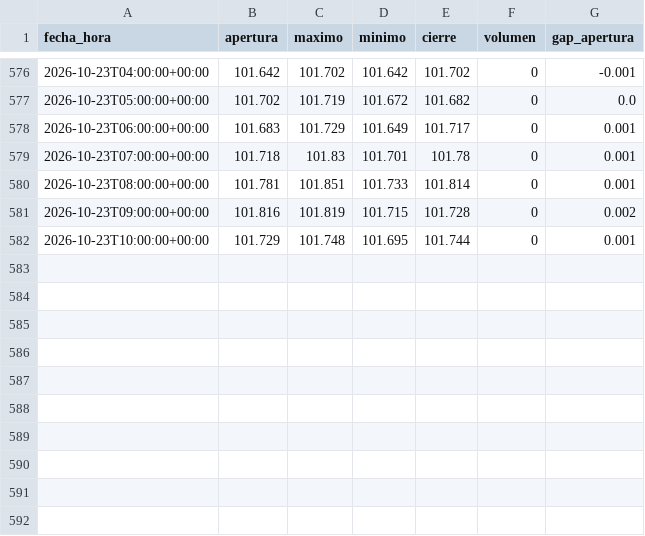
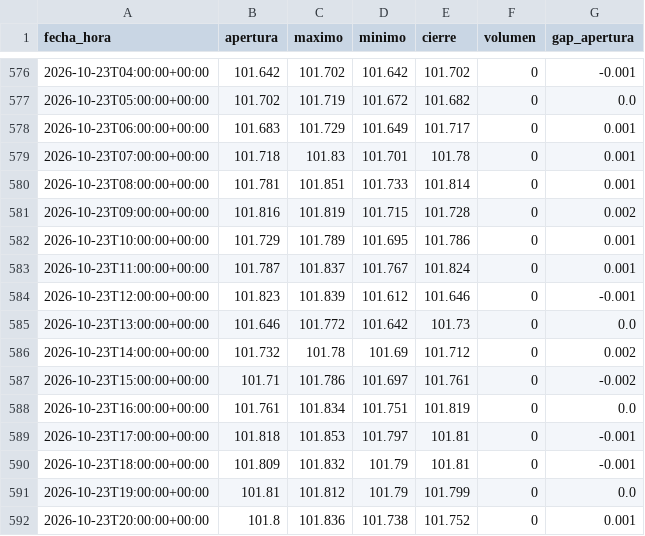
Before and after one commit to joaquimaro/analisis-fundamental-oro, a CSV file: dxy_1h.csv, drawn as a sheet; only a part is shown, gaps mark what is left out.

```diff
--- a/dxy_1h.csv
+++ b/dxy_1h.csv
@@ -581,2 +581,12 @@ fecha_hora,apertura,maximo,minimo,cierre,volumen,gap_apertura
 2026-10-23T09:00:00+00:00,101.816,101.819,101.715,101.728,0,0.002
-2026-10-23T10:00:00+00:00,101.729,101.748,101.695,101.744,0,0.001
+2026-10-23T10:00:00+00:00,101.729,101.789,101.695,101.786,0,0.001
+2026-10-23T11:00:00+00:00,101.787,101.837,101.767,101.824,0,0.001
+2026-10-23T12:00:00+00:00,101.823,101.839,101.612,101.646,0,-0.001
+2026-10-23T13:00:00+00:00,101.646,101.772,101.642,101.73,0,0.0
+2026-10-23T14:00:00+00:00,101.732,101.78,101.69,101.712,0,0.002
+2026-10-23T15:00:00+00:00,101.71,101.786,101.697,101.761,0,-0.002
+2026-10-23T16:00:00+00:00,101.761,101.834,101.751,101.819,0,0.0
+2026-10-23T17:00:00+00:00,101.818,101.853,101.797,101.81,0,-0.001
+2026-10-23T18:00:00+00:00,101.809,101.832,101.79,101.81,0,-0.001
+2026-10-23T19:00:00+00:00,101.81,101.812,101.79,101.799,0,0.0
+2026-10-23T20:00:00+00:00,101.8,101.836,101.738,101.752,0,0.001
```
Also changed, not shown: dxy_diario.csv, oro_1h.csv, 2 other files.
